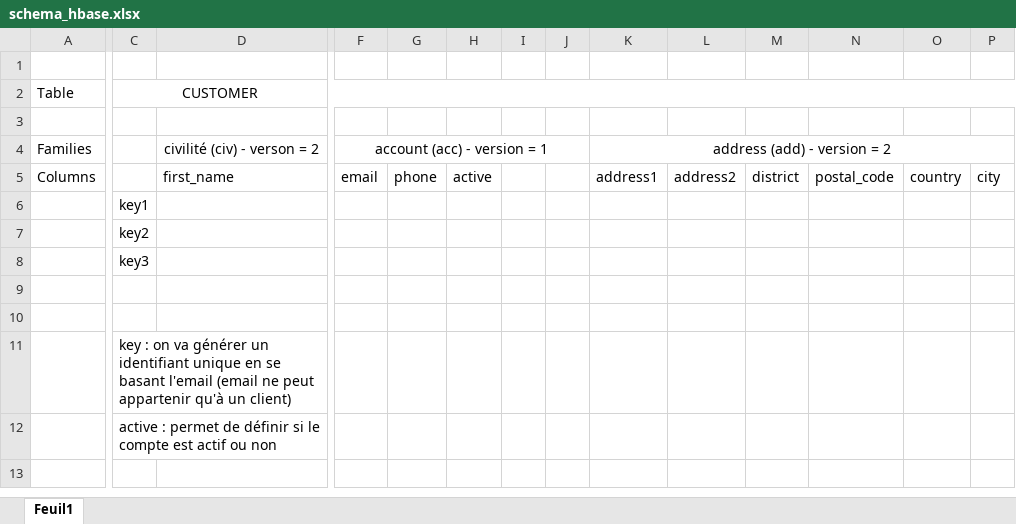
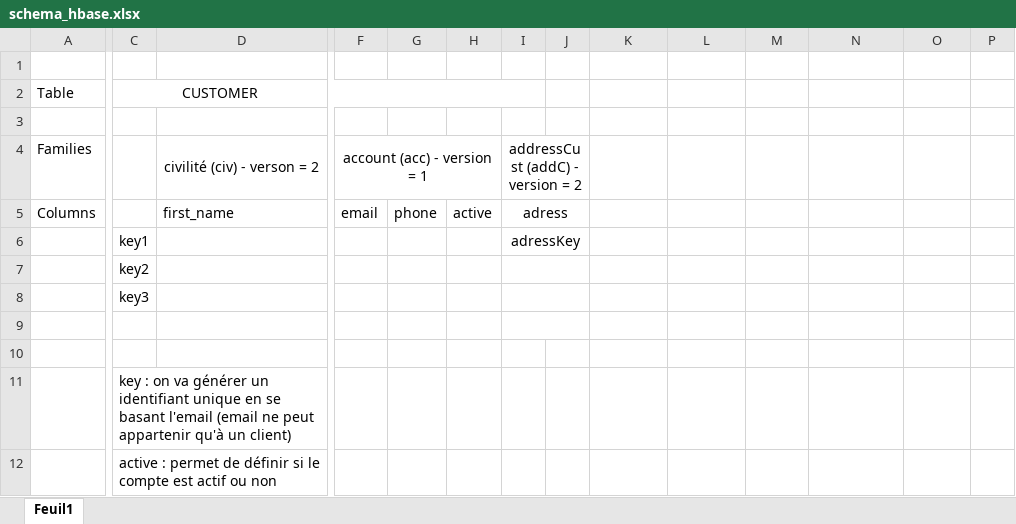
Before and after one commit to lucassoumaille/hbase_tp_management_solution_big_data, an Excel workbook: schema_hbase.xlsx, sheet Feuil1, drawn as a sheet; only a part is shown, gaps mark what is left out; the shorter side is filled out with more unchanged rows; values as stored, in another font and other column widths than the file's, no borders; removed rows and columns are numbered as before the commit, all else as after; the diff covers the shown part only; the diff names each change by its address in the sheet, - before the commit and + after, or states it on an @@ line.

Commit message:
update

```diff
--- a/schema_hbase.xlsx (sheet Feuil1)
+++ b/schema_hbase.xlsx (sheet Feuil1)
-C2:P2 merged
+C2:I2 merged
-F4:J4 merged
+F4:H4 merged
-I4: (empty)
+I4: addressCust (addC) - version = 2
+I4:J4 merged
-K4: address (add) - version = 2
+K4: (empty)
-K4:P4 merged
-I5: (empty)
+I5: adress
+I5:J5 merged
-K5: address1
+K5: (empty)
-L5: address2
+L5: (empty)
-M5: district
+M5: (empty)
-N5: postal_code
+N5: (empty)
-O5: country
+O5: (empty)
-P5: city
+P5: (empty)
-I6: (empty)
+I6: adressKey
+I6:J6 merged
+I7:J7 merged
+I8:J8 merged
+I9:J9 merged
```
Also changed, not shown: 35 added rows, 9 removed rows, 3 moved rows, 2 edited cells, cell formats and merged cells elsewhere in this sheet.
